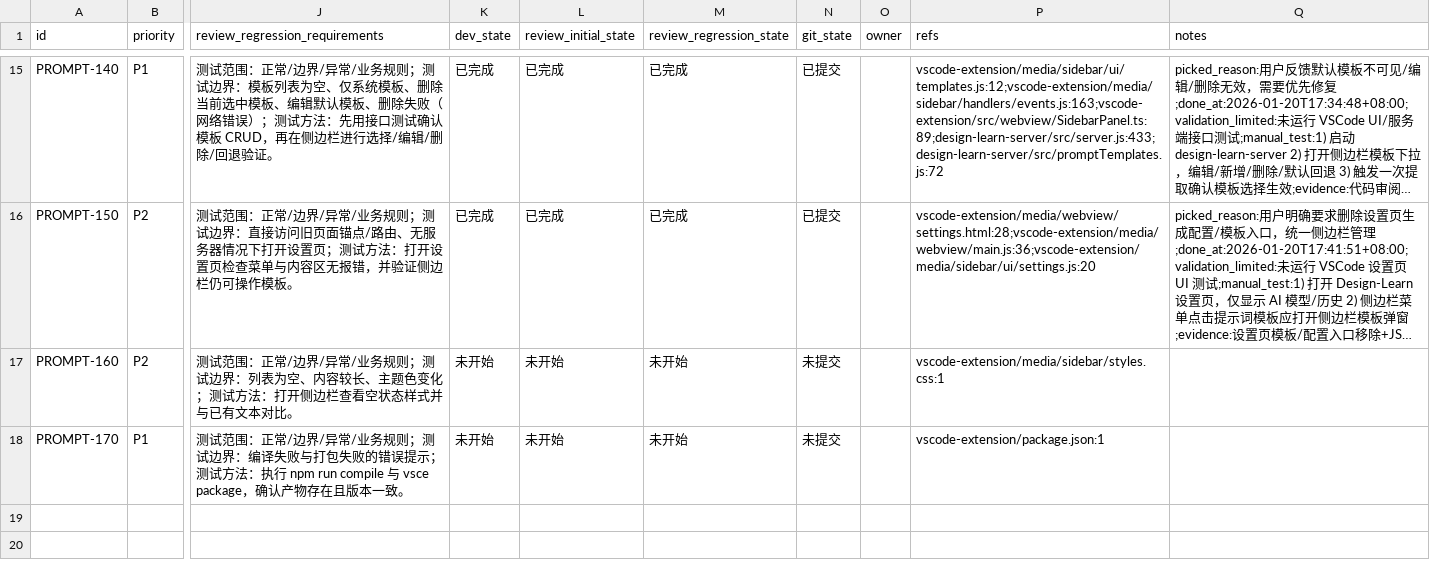
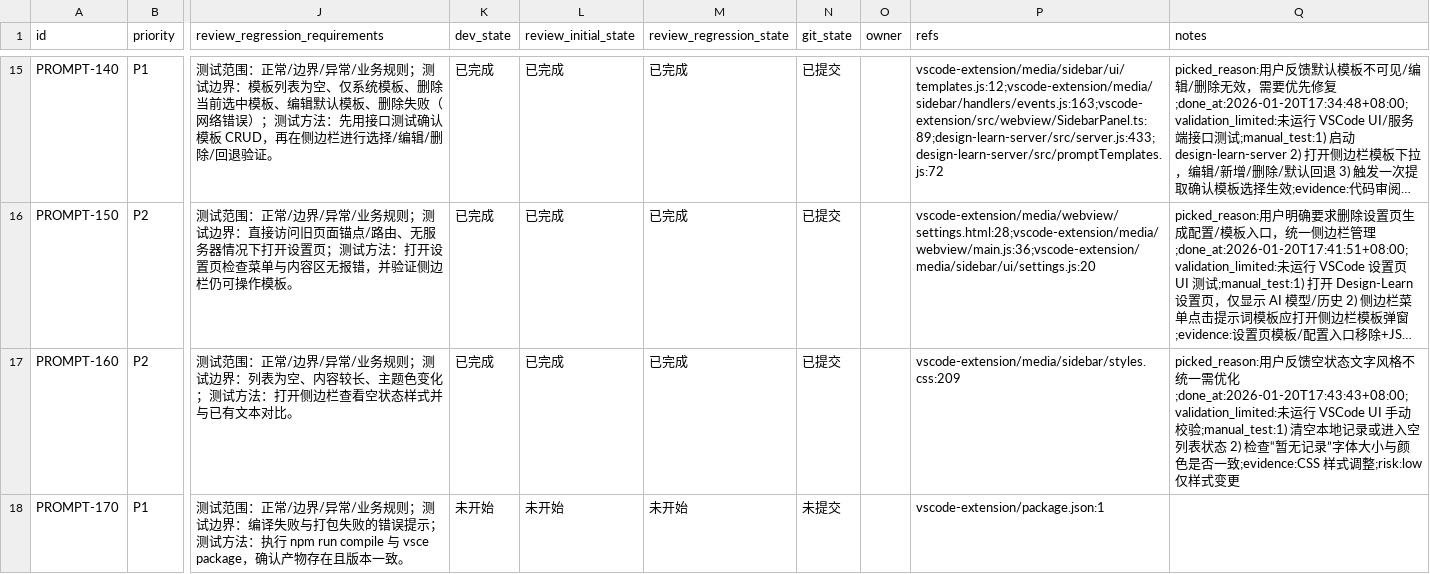
Before and after one commit to GalaxyXieyu/Design-Learn, a CSV file: issues/2026-01-20_14-57-24-stylemarkdown-template-crud.csv, drawn as a sheet; only a part is shown, gaps mark what is left out; long unchanged cells end in …; the diff names each change by its address in the sheet, - before the commit and + after, or states it on an @@ line.

Commit message:
[PROMPT-160] Sidebar 空状态字体样式统一

```diff
--- a/issues/2026-01-20_14-57-24-stylemarkdown-template-crud.csv
+++ b/issues/2026-01-20_14-57-24-stylemarkdown-template-crud.csv
-K17 (dev_state): 未开始
+K17 (dev_state): 已完成
-L17 (review_initial_state): 未开始
+L17 (review_initial_state): 已完成
-M17 (review_regression_state): 未开始
+M17 (review_regression_state): 已完成
-N17 (git_state): 未提交
+N17 (git_state): 已提交
-P17 (refs): vscode-extension/media/sidebar/styles.css:1
+P17 (refs): vscode-extension/media/sidebar/styles.css:209
-Q17 (notes): (empty)
+Q17 (notes): picked_reason:用户反馈空状态文字风格不统一需优化;done_at:2026-01-20T17:43:43+08:00;validation_limited:未运行 VSCode UI 手动校验;manual_test:1) 清空本地记录或进入空列表状态 2) 检查“暂无记录”字体大小与颜色是否一致;evidence:CSS 样式调整;risk:low 仅样式变更
```
Also changed, not shown: 1 other file.
